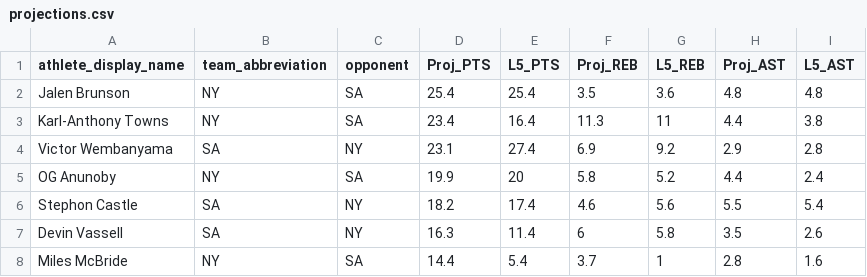
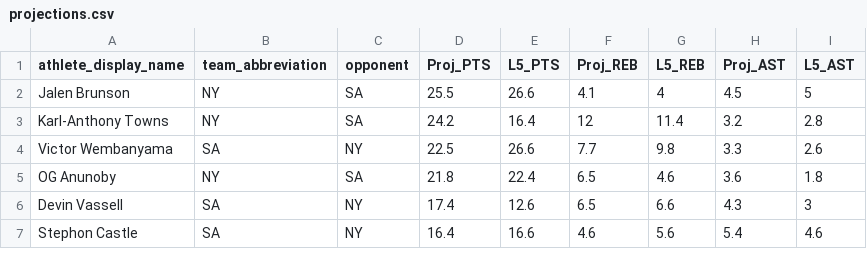
Before and after one commit to badreddinechrifialaoui/NBA-Player-Projections, a CSV file: NBAWeb/data_feed/projections.csv, drawn as a sheet; only a part is shown; the diff covers the shown part only.

```diff
--- a/NBAWeb/data_feed/projections.csv
+++ b/NBAWeb/data_feed/projections.csv
@@ -1,8 +1,7 @@
 "athlete_display_name","team_abbreviation","opponent","Proj_PTS","L5_PTS","Proj_REB","L5_REB","Proj_AST","L5_AST"
-"Jalen Brunson","NY","SA",25.4,25.4,3.5,3.6,4.8,4.8
-"Karl-Anthony Towns","NY","SA",23.4,16.4,11.3,11,4.4,3.8
-"Victor Wembanyama","SA","NY",23.1,27.4,6.9,9.2,2.9,2.8
-"OG Anunoby","NY","SA",19.9,20,5.8,5.2,4.4,2.4
-"Stephon Castle","SA","NY",18.2,17.4,4.6,5.6,5.5,5.4
-"Devin Vassell","SA","NY",16.3,11.4,6,5.8,3.5,2.6
-"Miles McBride","NY","SA",14.4,5.4,3.7,1,2.8,1.6
+"Jalen Brunson","NY","SA",25.5,26.6,4.1,4,4.5,5
+"Karl-Anthony Towns","NY","SA",24.2,16.4,12,11.4,3.2,2.8
+"Victor Wembanyama","SA","NY",22.5,26.6,7.7,9.8,3.3,2.6
+"OG Anunoby","NY","SA",21.8,22.4,6.5,4.6,3.6,1.8
+"Devin Vassell","SA","NY",17.4,12.6,6.5,6.6,4.3,3
+"Stephon Castle","SA","NY",16.4,16.6,4.6,5.6,5.4,4.6
```
Also changed, not shown: 2 added rows, 2 removed rows and 27 edited cells elsewhere in this file.
